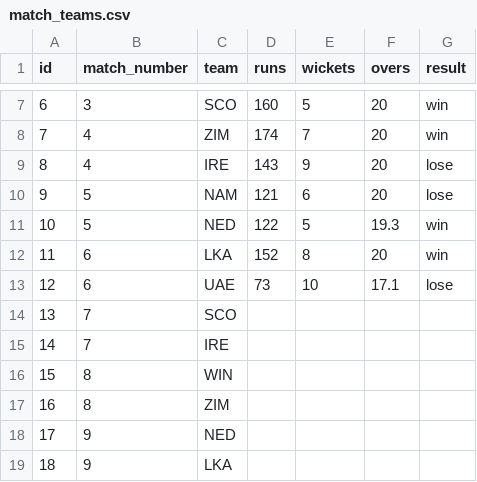
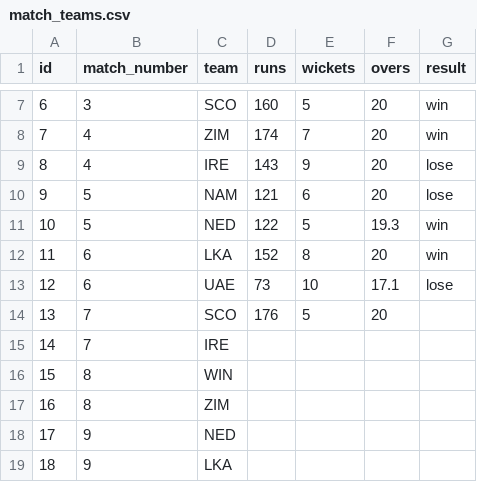
Before and after one commit to ADBond/cricket-competition, a CSV file: competitions/mens_t20_world_cup_2022/data/match_teams.csv, drawn as a sheet; only a part is shown, gaps mark what is left out.

```diff
--- a/competitions/mens_t20_world_cup_2022/data/match_teams.csv
+++ b/competitions/mens_t20_world_cup_2022/data/match_teams.csv
@@ -13,3 +13,3 @@ id,match_number,team,runs,wickets,overs,result
 12,6,UAE,73,10,17.1,lose
-13,7,SCO,,,,
+13,7,SCO,176,5,20,
 14,7,IRE,,,,
```
Also changed, not shown: competitions/mens_t20_world_cup_2022/data/matches.csv.
